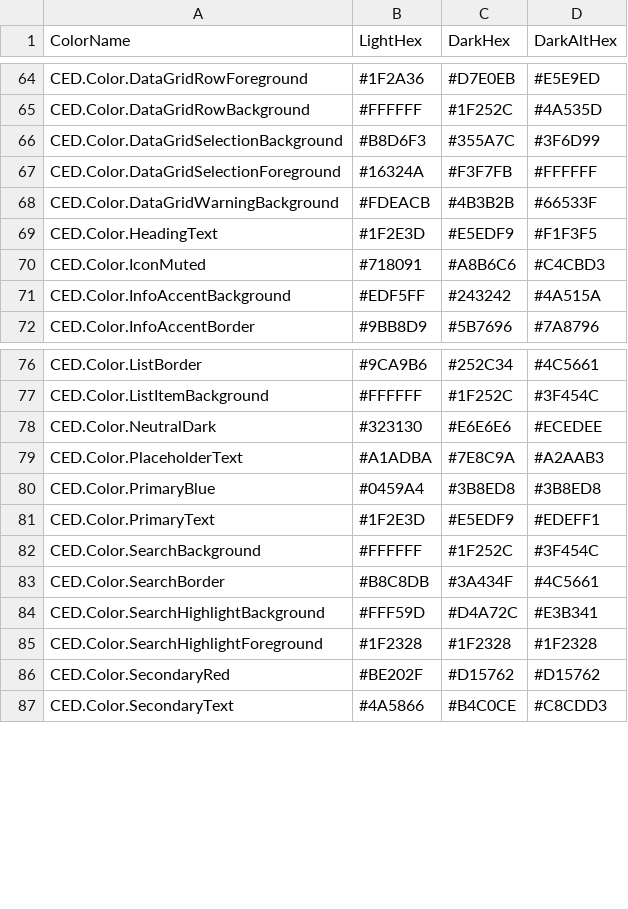
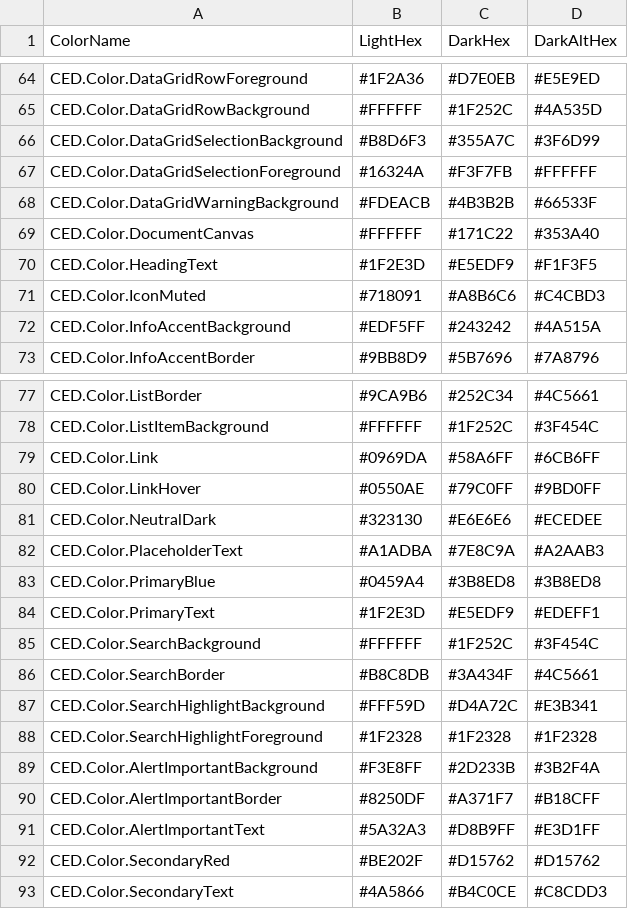
Before and after one commit to CoolSys-Energy-Design/CED_Extensions, a CSV file: CEDLib.lib/UIClasses/Resources/Themes/CED.ColorMatrix.csv, drawn as a sheet; only a part is shown, gaps mark what is left out; the diff names each change by its address in the sheet, - before the commit and + after, or states it on an @@ line.

```diff
--- a/CEDLib.lib/UIClasses/Resources/Themes/CED.ColorMatrix.csv
+++ b/CEDLib.lib/UIClasses/Resources/Themes/CED.ColorMatrix.csv
+row 69: CED.Color.DocumentCanvas | #FFFFFF | #171C22 | #353A40
+row 79: CED.Color.Link | #0969DA | #58A6FF | #6CB6FF
+row 80: CED.Color.LinkHover | #0550AE | #79C0FF | #9BD0FF
+row 89: CED.Color.AlertImportantBackground | #F3E8FF | #2D233B | #3B2F4A
+row 90: CED.Color.AlertImportantBorder | #8250DF | #A371F7 | #B18CFF
+row 91: CED.Color.AlertImportantText | #5A32A3 | #D8B9FF | #E3D1FF
```
Also changed, not shown: 13 other files.
